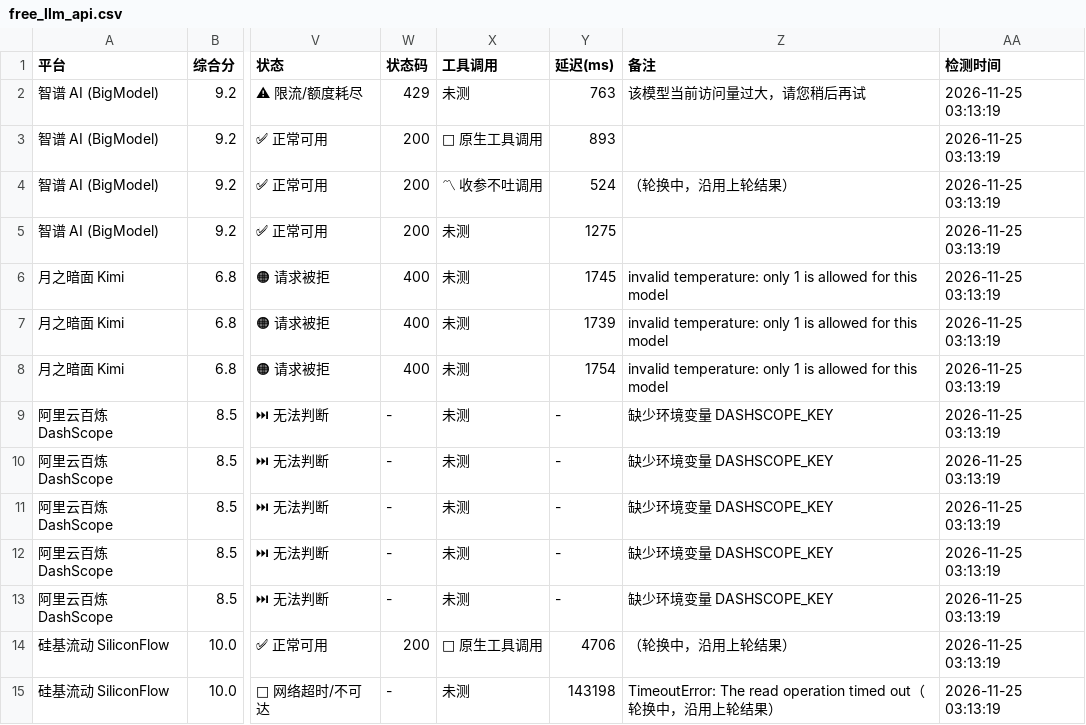
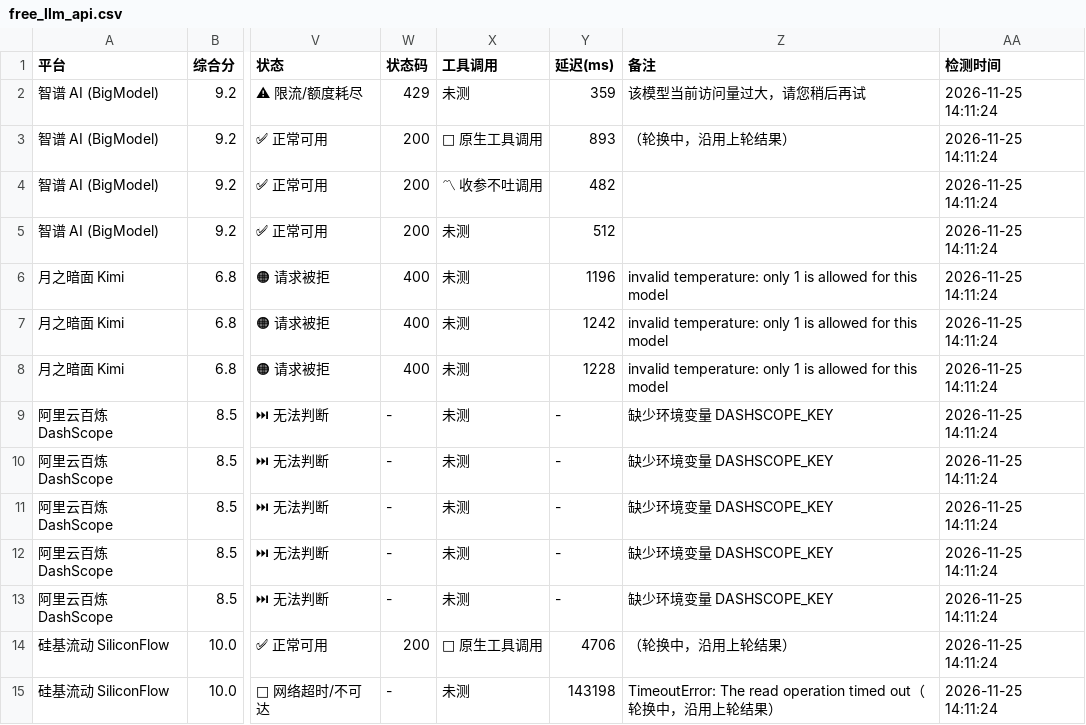
Before and after one commit to lifejx/free-llm-api-list, a CSV file: free_llm_api.csv, drawn as a sheet; only a part is shown, gaps mark what is left out; the diff covers the shown part only; the diff names each change by its address in the sheet, - before the commit and + after, or states it on an @@ line.

```diff
--- a/free_llm_api.csv
+++ b/free_llm_api.csv
-Y2 (延迟(ms)): 763
+Y2 (延迟(ms)): 359
-AA2:AA15 (检测时间): 2026-11-25 03:13:19
+AA2:AA15 (检测时间): 2026-11-25 14:11:24
-Z3 (备注): (empty)
+Z3 (备注): （轮换中，沿用上轮结果）
-Y4 (延迟(ms)): 524
+Y4 (延迟(ms)): 482
-Z4 (备注): （轮换中，沿用上轮结果）
+Z4 (备注): (empty)
-Y5 (延迟(ms)): 1275
+Y5 (延迟(ms)): 512
-Y6 (延迟(ms)): 1745
+Y6 (延迟(ms)): 1196
-Y7 (延迟(ms)): 1739
+Y7 (延迟(ms)): 1242
-Y8 (延迟(ms)): 1754
+Y8 (延迟(ms)): 1228
```
Also changed, not shown: 121 edited cells elsewhere in this file, 6 other files.
